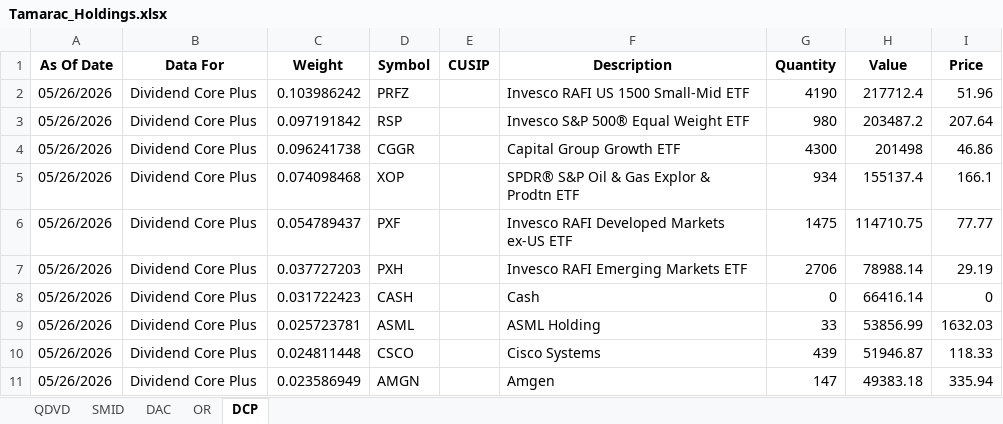
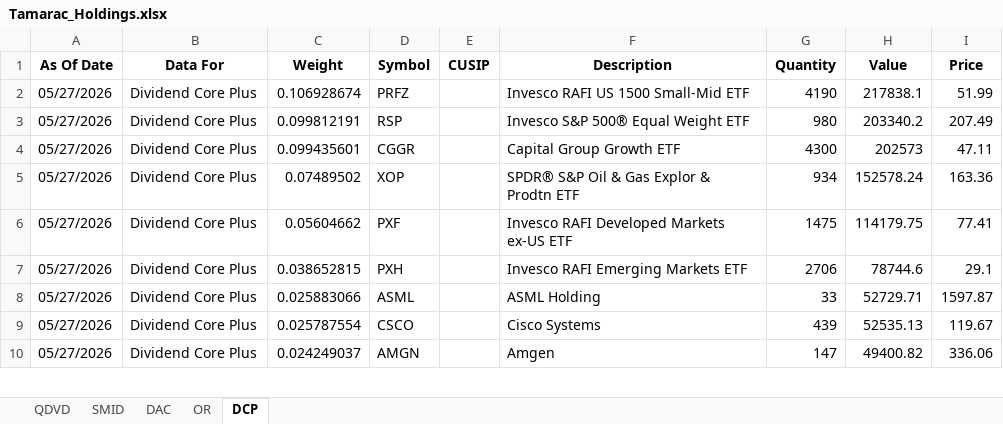
Before and after one commit to ryansadair/mcp-dashboard, an Excel workbook: data/Tamarac_Holdings.xlsx, sheet DCP, drawn as a sheet; only a part is shown; values as stored, in another font and other column widths than the file's, no borders; removed rows and columns are numbered as before the commit, all else as after; the diff covers the shown part only; the diff names each change by its address in the sheet, - before the commit and + after, or states it on an @@ line.

```diff
--- a/data/Tamarac_Holdings.xlsx (sheet DCP)
+++ b/data/Tamarac_Holdings.xlsx (sheet DCP)
-A2:A7 (As Of Date): 05/26/2026
+A2:A7 (As Of Date): 05/27/2026
-C2 (Weight): 0.103986242
+C2 (Weight): 0.106928674
-H2 (Value): 217712.4
+H2 (Value): 217838.1
-I2 (Price): 51.96
+I2 (Price): 51.99
-C3 (Weight): 0.097191842
+C3 (Weight): 0.099812191
-H3 (Value): 203487.2
+H3 (Value): 203340.2
-I3 (Price): 207.64
+I3 (Price): 207.49
-C4 (Weight): 0.096241738
+C4 (Weight): 0.099435601
-H4 (Value): 201498
+H4 (Value): 202573
-I4 (Price): 46.86
+I4 (Price): 47.11
-C5 (Weight): 0.074098468
+C5 (Weight): 0.07489502
-H5 (Value): 155137.4
+H5 (Value): 152578.24
-I5 (Price): 166.1
+I5 (Price): 163.36
-C6 (Weight): 0.054789437
+C6 (Weight): 0.05604662
-H6 (Value): 114710.75
+H6 (Value): 114179.75
-I6 (Price): 77.77
+I6 (Price): 77.41
-C7 (Weight): 0.037727203
+C7 (Weight): 0.038652815
-H7 (Value): 78988.14
+H7 (Value): 78744.6
-I7 (Price): 29.19
+I7 (Price): 29.1
-row 8: 05/26/2026 | Dividend Core Plus | 0.031722423 | CASH |  | Cash | 0 | 66416.14 | 0
-A8:A10 (As Of Date): 05/26/2026
+A8:A10 (As Of Date): 05/27/2026
-C8 (Weight): 0.025723781
+C8 (Weight): 0.025883066
-H8 (Value): 53856.99
+H8 (Value): 52729.71
-I8 (Price): 1632.03
+I8 (Price): 1597.87
-C9 (Weight): 0.024811448
+C9 (Weight): 0.025787554
-H9 (Value): 51946.87
+H9 (Value): 52535.13
-I9 (Price): 118.33
+I9 (Price): 119.67
-C10 (Weight): 0.023586949
+C10 (Weight): 0.024249037
-H10 (Value): 49383.18
+H10 (Value): 49400.82
-I10 (Price): 335.94
+I10 (Price): 336.06
```
Also changed, not shown: 9 added rows, 8 removed rows and 104 edited cells elsewhere in this sheet, sheet OR, sheet DAC, sheet QDVD, sheet SMID.
